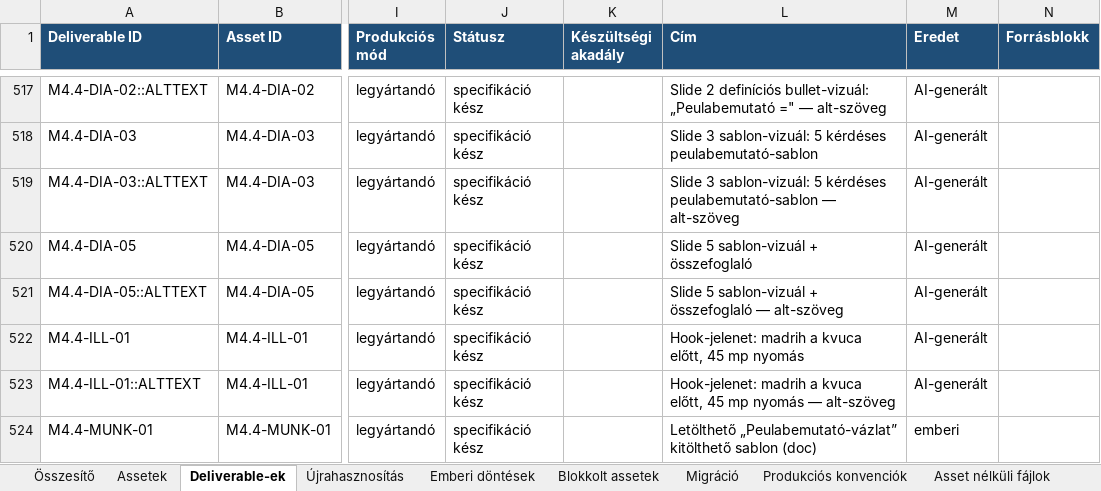
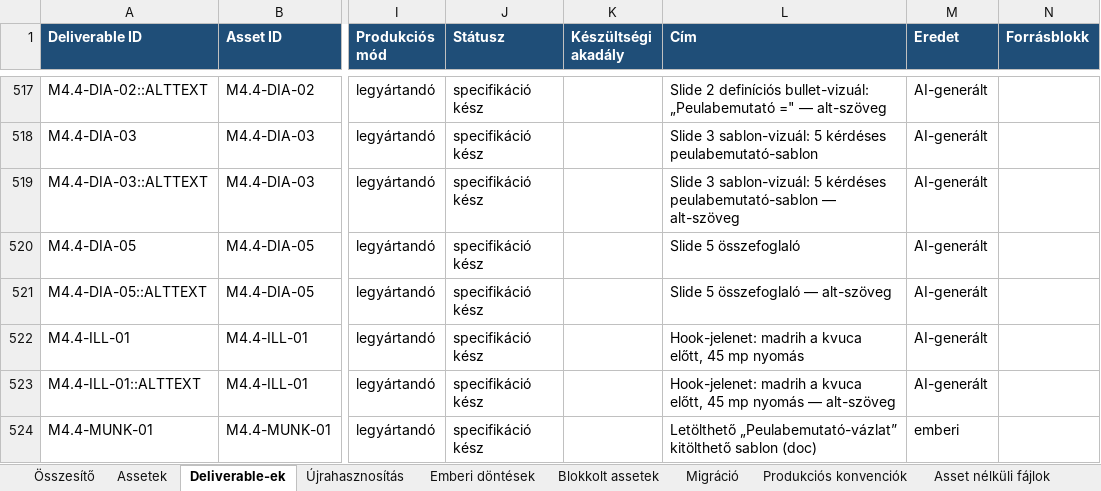
Before and after one commit to hasomerhacairhu/modszertani-kepzes, an Excel workbook: 02 Tervezet/Média-assetek/Média-asset regiszter.xlsx, sheet Deliverable-ek, drawn as a sheet; only a part is shown, gaps mark what is left out; values as stored, in another font and other column widths than the file's, no borders; the diff names each change by its address in the sheet, - before the commit and + after, or states it on an @@ line.

```diff
--- a/02 Tervezet/Média-assetek/Média-asset regiszter.xlsx (sheet Deliverable-ek)
+++ b/02 Tervezet/Média-assetek/Média-asset regiszter.xlsx (sheet Deliverable-ek)
-L520 (Cím): Slide 5 sablon-vizuál + összefoglaló
+L520 (Cím): Slide 5 összefoglaló
-L521 (Cím): Slide 5 sablon-vizuál + összefoglaló — alt-szöveg
+L521 (Cím): Slide 5 összefoglaló — alt-szöveg
```
Also changed, not shown: sheet Assetek, 5 other files.
